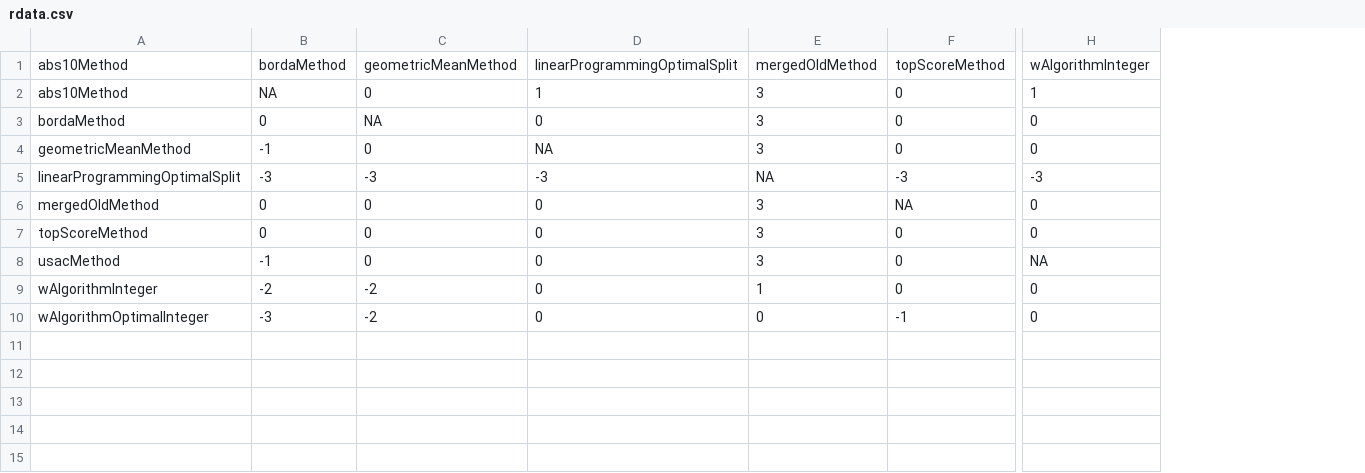
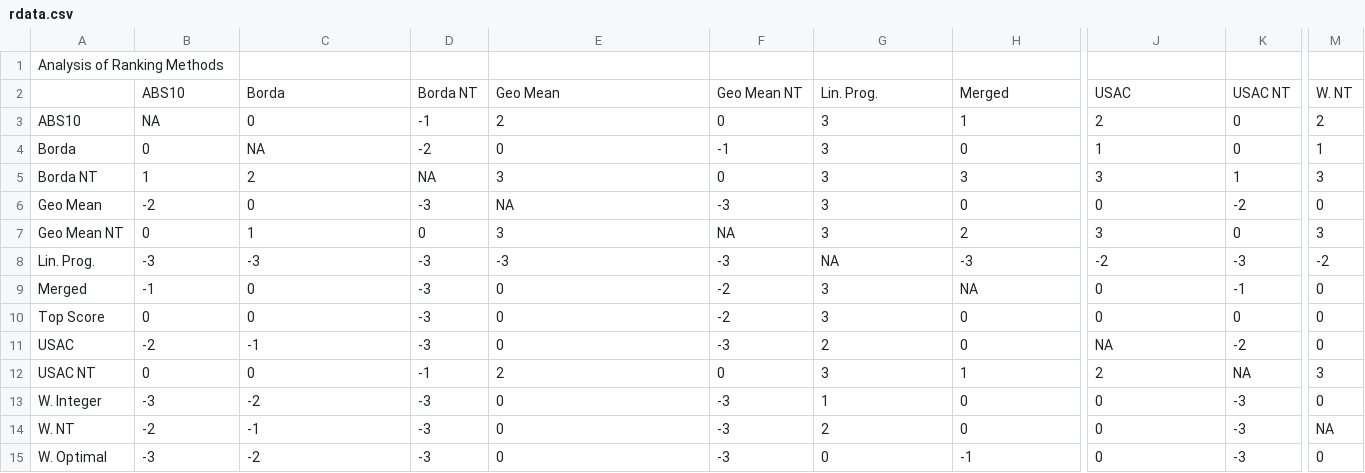
Before and after one commit to mockingbyrd/Fall2016-Math-REU, a CSV file: rdata.csv, drawn as a sheet; only a part is shown, gaps mark what is left out; removed rows and columns are numbered as before the commit, all else as after; rows hold the shown columns only; the diff covers the shown part only; the diff names each change by its address in the sheet, - before the commit and + after, or states it on an @@ line.

```diff
--- a/rdata.csv
+++ b/rdata.csv
-column A, rows 1-10: abs10Method | abs10Method | bordaMethod | geometricMeanMethod | linearProgrammingOptimalSplit | mergedOldMethod | topScoreMethod | usacMethod | wAlgorithmInteger | wAlgorithmOptimalInteger
+column A, row 1: Analysis of Ranking Methods; rows 3-4: ABS10 | Borda; row 6: Geo Mean; rows 8-11: Lin. Prog. | Merged | Top Score | USAC; row 13: W. Integer; row 15: W. Optimal
+column D, rows 3-4: -1 | -2; row 6: -3; rows 8-11: all -3; row 13: -3; row 15: -3
+column F, rows 3-4: 0 | -1; row 6: -3; rows 8-11: -3 | -2 | -2 | -3; row 13: -3; row 15: -3
+column K, rows 3-4: 0 | 0; row 6: -2; rows 8-11: -3 | -1 | 0 | -2; row 13: -3; row 15: -3
+column M, rows 3-4: 2 | 1; row 6: 0; rows 8-11: -2 | 0 | 0 | 0; row 13: 0; row 15: 0
-B1: bordaMethod
+B1: (empty)
-C1: geometricMeanMethod
+C1: (empty)
-E1: linearProgrammingOptimalSplit
+E1: (empty)
-G1: mergedOldMethod
+G1: (empty)
-H1: topScoreMethod
+H1: (empty)
-J1: wAlgorithmInteger
+J1: (empty)
+row 2:  | ABS10 | Borda | Borda NT | Geo Mean | Geo Mean NT | Lin. Prog. | Merged | USAC | USAC NT | W. NT
-E3: 1
+E3: 2
-H3: 0
+H3: 1
-J3: 1
+J3: 2
-J4: 0
+J4: 1
+row 5: Borda NT | 1 | 2 | NA | 3 | 0 | 3 | 3 | 3 | 1 | 3
-B6: -1
+B6: -2
+row 7: Geo Mean NT | 0 | 1 | 0 | 3 | NA | 3 | 2 | 3 | 0 | 3
-J8: -3
+J8: -2
-B9: 0
+B9: -1
-B11: -1
+B11: -2
-C11: 0
+C11: -1
-G11: 3
+G11: 2
+row 12: USAC NT | 0 | 0 | -1 | 2 | 0 | 3 | 1 | 2 | NA | 3
-B13: -2
+B13: -3
+row 14: W. NT | -2 | -1 | -3 | 0 | -3 | 2 | 0 | 0 | -3 | NA
```
Also changed, not shown: 3 edited cells elsewhere in this file, crossValidation.csv, 8 other files.
